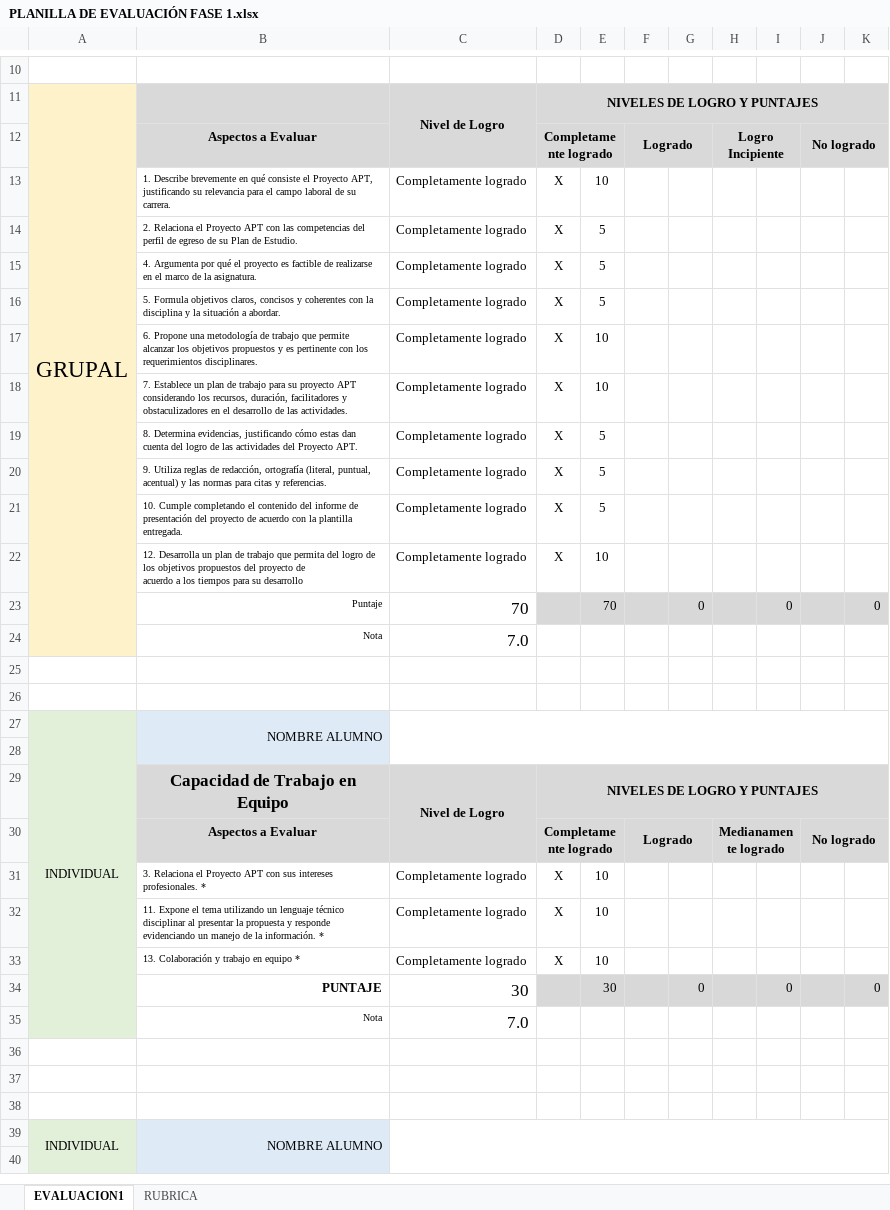
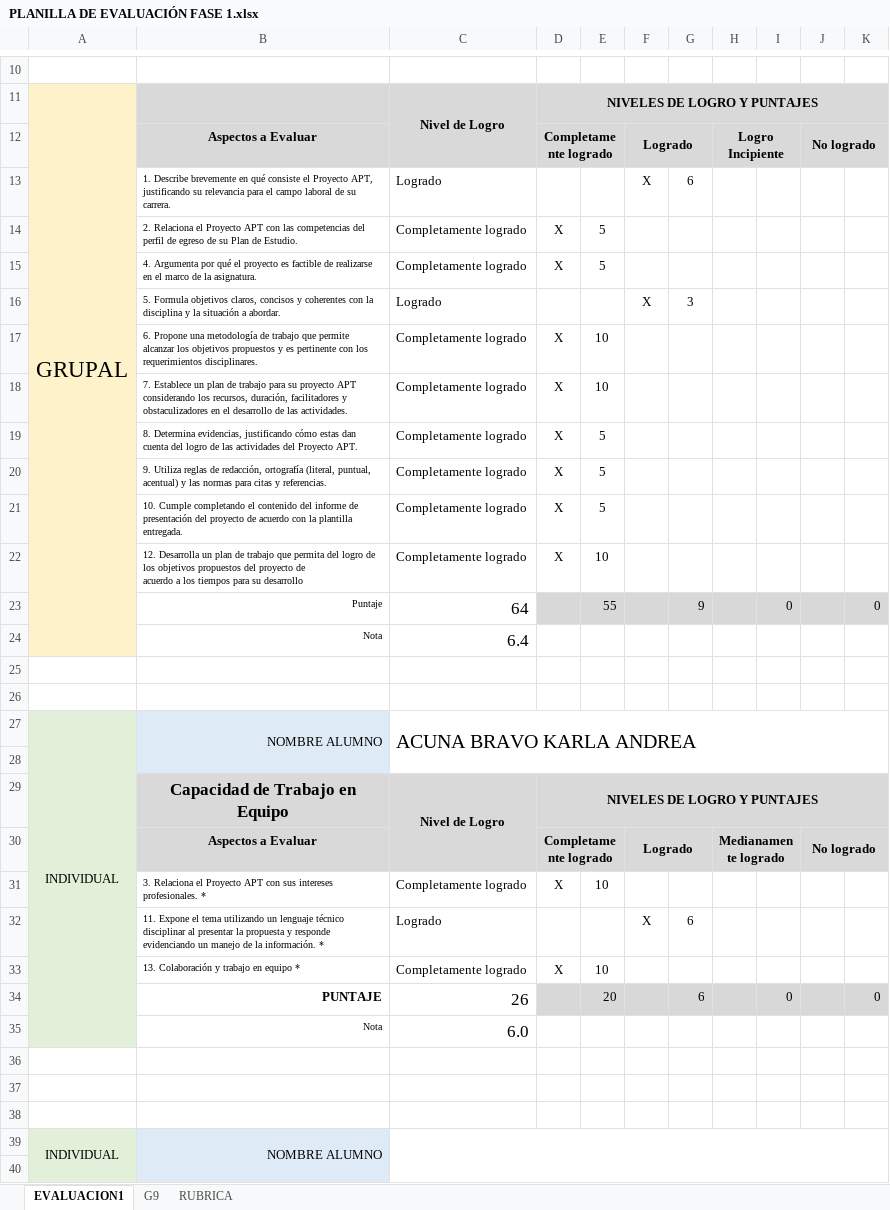
Before and after one commit to sharkz14/006D-Equipo-09, an Excel workbook: Maipu/ALDO ALBERTO MARTINEZ ORDENES/006D/Equipo 09/Fase 1/Evidencias Grupales/PLANILLA DE EVALUACIÓN FASE 1.xlsx, sheet EVALUACION1, drawn as a sheet; only a part is shown, gaps mark what is left out; values as stored, in another font and other column widths than the file's, no borders; charts and pictures and conditional formats not drawn; removed rows and columns are numbered as before the commit, all else as after; the diff covers the shown part only; the diff names each change by its address in the sheet, - before the commit and + after, or states it on an @@ line.

```diff
--- a/Maipu/ALDO ALBERTO MARTINEZ ORDENES/006D/Equipo 09/Fase 1/Evidencias Grupales/PLANILLA DE EVALUACIÓN FASE 1.xlsx (sheet EVALUACION1)
+++ b/Maipu/ALDO ALBERTO MARTINEZ ORDENES/006D/Equipo 09/Fase 1/Evidencias Grupales/PLANILLA DE EVALUACIÓN FASE 1.xlsx (sheet EVALUACION1)
+sheet tab: G9
-row 13:  | 1. Describe brevemente en qué consiste el Proyecto APT, justificando su relevancia para el campo laboral de su carrera. | Completamente logrado | X | 10
+row 13:  | 1. Describe brevemente en qué consiste el Proyecto APT, justificando su relevancia para el campo laboral de su carrera. | Logrado |  |  | X | 6
-row 16:  | 5. Formula objetivos claros, concisos y coherentes con la disciplina y la situación a abordar. | Completamente logrado | X | 5
+row 16:  | 5. Formula objetivos claros, concisos y coherentes con la disciplina y la situación a abordar. | Logrado |  |  | X | 3
-C23: 70
+C23: 64
-E23: 70
+E23: 55
-G23: 0
+G23: 9
-C24: 7.0
+C24: 6.4
-C27: (empty)
+C27: ACUNA BRAVO KARLA ANDREA
-row 32:  | 11. Expone el tema utilizando un lenguaje técnico disciplinar al presentar la propuesta y responde evidenciando un manejo de la información. * | Completamente logrado | X | 10
+row 32:  | 11. Expone el tema utilizando un lenguaje técnico disciplinar al presentar la propuesta y responde evidenciando un manejo de la información. * | Logrado |  |  | X | 6
-C34: 30
+C34: 26
-E34: 30
+E34: 20
-G34: 0
+G34: 6
-C35: 7.0
+C35: 6.0
```
Also changed, not shown: 1 added row, 1 removed row and 5 edited cells elsewhere in this sheet, charts or pictures.
